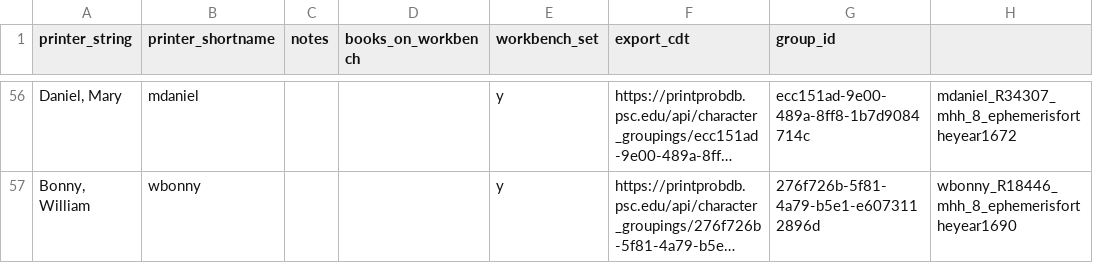
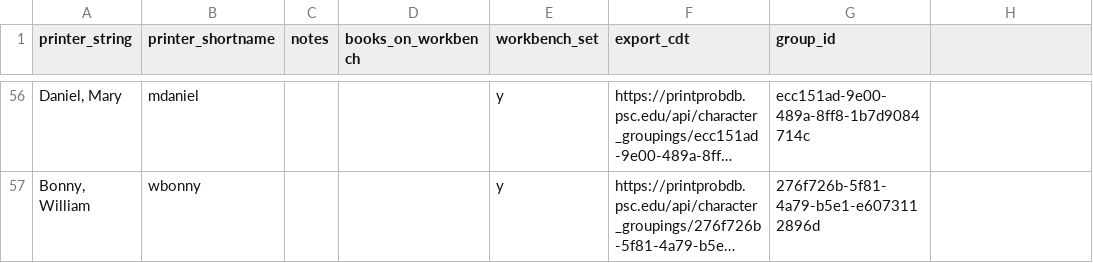
Before and after one commit to printprobability/dldt, a CSV file: dldt_data/cdt_printers.csv, drawn as a sheet; only a part is shown, gaps mark what is left out; long unchanged cells end in …; the diff covers the shown part only; the diff names each change by its address in the sheet, - before the commit and + after, or states it on an @@ line.

```diff
--- a/dldt_data/cdt_printers.csv
+++ b/dldt_data/cdt_printers.csv
-H56: mdaniel_R34307_mhh_8_ephemerisfortheyear1672
+H56: (empty)
-H57: wbonny_R18446_mhh_8_ephemerisfortheyear1690
+H57: (empty)
```
Also changed, not shown: 54 edited cells elsewhere in this file.
